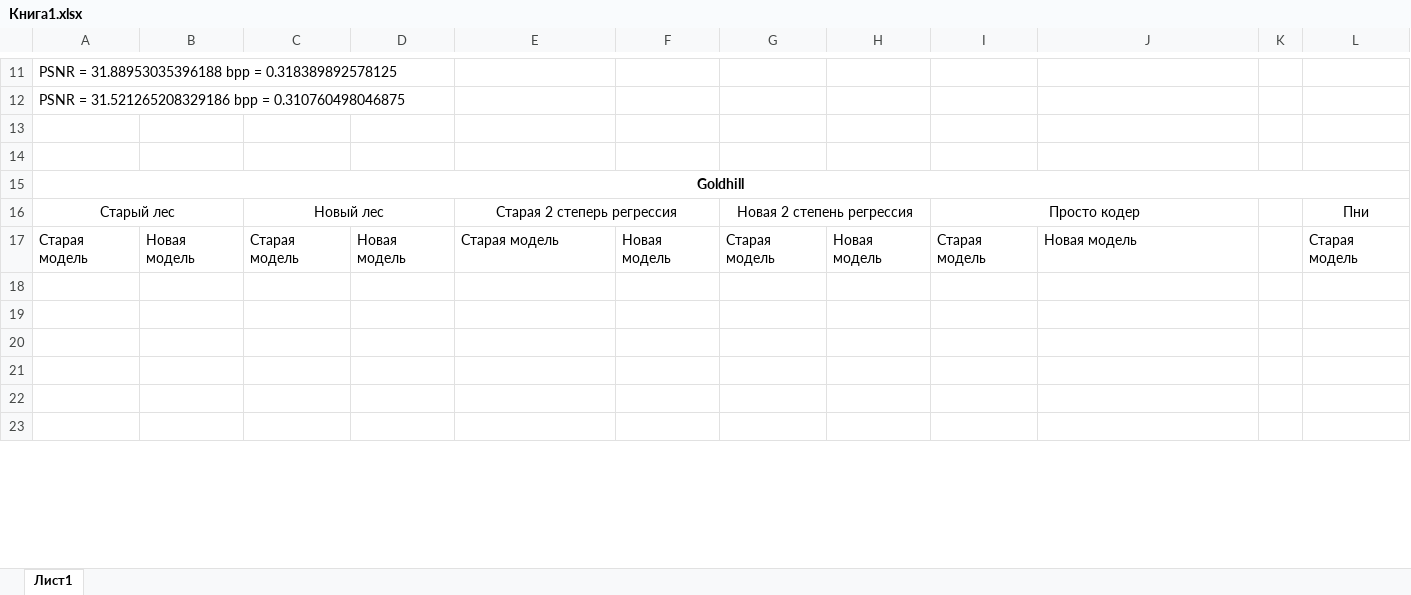
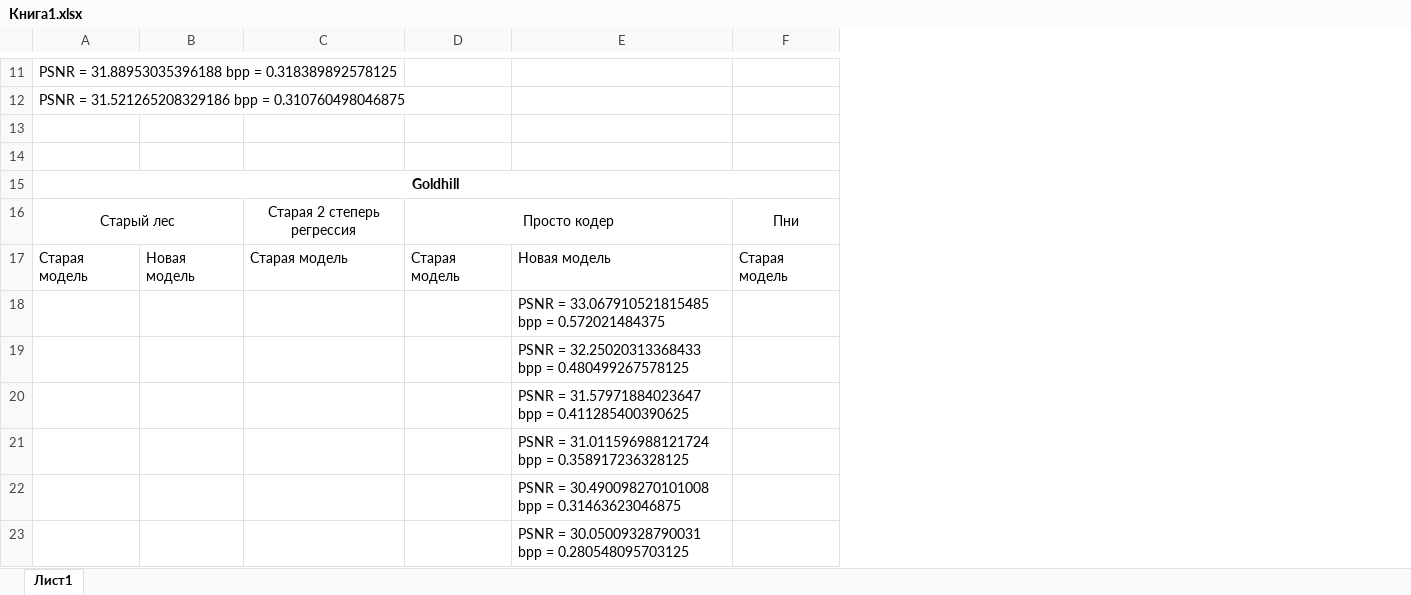
Before and after one commit to drkwdck/Codec, an Excel workbook: Книга1.xlsx, sheet Лист1, drawn as a sheet; only a part is shown, gaps mark what is left out; values as stored, in another font and other column widths than the file's, no borders; removed rows and columns are numbered as before the commit, all else as after; the diff covers the shown part only; the diff names each change by its address in the sheet, - before the commit and + after, or states it on an @@ line.

```diff
--- a/Книга1.xlsx (sheet Лист1)
+++ b/Книга1.xlsx (sheet Лист1)
-column C, rows 16-17: Новый лес | Старая модель
-column D, row 17: Новая модель
-column F, row 17: Новая модель
-column G, rows 16-17: Новая 2 степень регрессия | Старая модель
-column H, row 17: Новая модель
-column K, empty
-E16:F16 merged
-E18: (empty)
+E18: PSNR = 33.067910521815485 bpp = 0.572021484375
-E19: (empty)
+E19: PSNR = 32.25020313368433 bpp = 0.480499267578125
-E20: (empty)
+E20: PSNR = 31.57971884023647 bpp = 0.411285400390625
-E21: (empty)
+E21: PSNR = 31.011596988121724 bpp = 0.358917236328125
-E22: (empty)
+E22: PSNR = 30.490098270101008 bpp = 0.31463623046875
-E23: (empty)
+E23: PSNR = 30.05009328790031 bpp = 0.280548095703125
```
Also changed, not shown: 9 added rows, 7 removed rows, 3 edited cells and merged cells elsewhere in this sheet, 7 other files.
